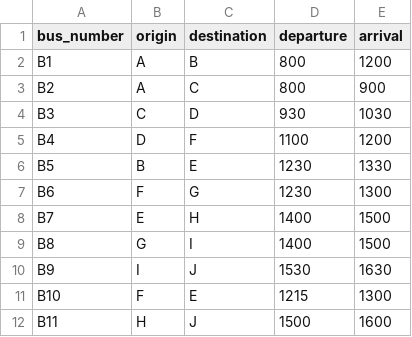
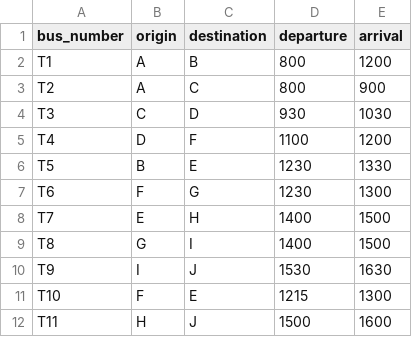
Before and after one commit to UChicago-PL/final-project-josephrivera7, a CSV file: small_testing2.csv, drawn as a sheet.

```diff
--- a/small_testing2.csv
+++ b/small_testing2.csv
@@ -1,12 +1,12 @@
 bus_number,origin,destination,departure,arrival
-B1,A,B,800,1200
-B2,A,C,800,900
-B3,C,D,930,1030
-B4,D,F,1100,1200
-B5,B,E,1230,1330
-B6,F,G,1230,1300
-B7,E,H,1400,1500
-B8,G,I,1400,1500
-B9,I,J,1530,1630
-B10,F,E,1215,1300
-B11,H,J,1500,1600
+T1,A,B,800,1200
+T2,A,C,800,900
+T3,C,D,930,1030
+T4,D,F,1100,1200
+T5,B,E,1230,1330
+T6,F,G,1230,1300
+T7,E,H,1400,1500
+T8,G,I,1400,1500
+T9,I,J,1530,1630
+T10,F,E,1215,1300
+T11,H,J,1500,1600
```
Also changed, not shown: 2 other files.
